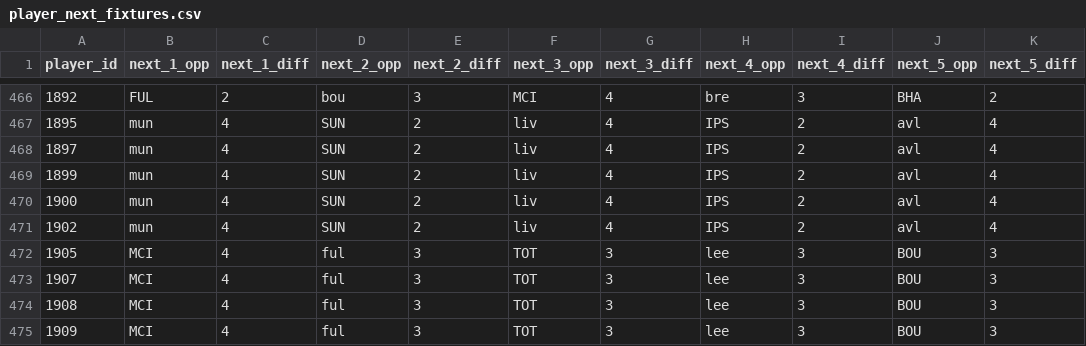
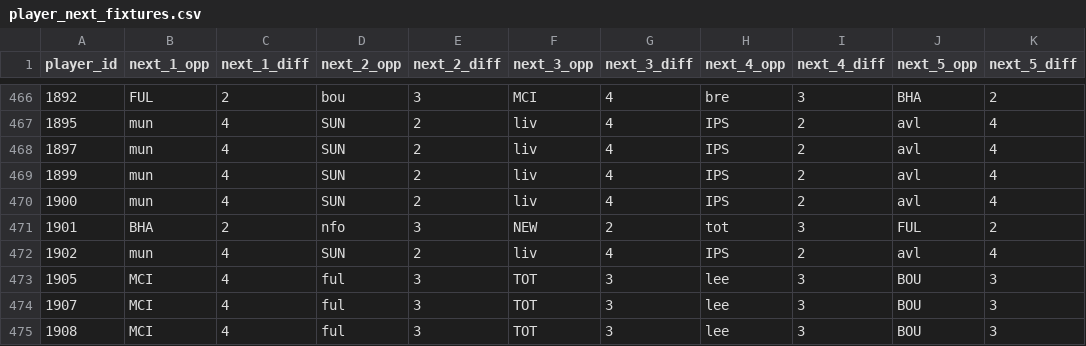
Before and after one commit to FabianMyrvang/FPL-Analytics, a CSV file: FPL_DATA/player_next_fixtures.csv, drawn as a sheet; only a part is shown, gaps mark what is left out; the shorter side is filled out with more unchanged rows.

```diff
--- a/FPL_DATA/player_next_fixtures.csv
+++ b/FPL_DATA/player_next_fixtures.csv
@@ -470,2 +470,3 @@ player_id,next_1_opp,next_1_diff,next_2_opp,next_2_diff,next_3_opp,next_3_diff,n
 1900,mun,4,SUN,2,liv,4,IPS,2,avl,4
+1901,BHA,2,nfo,3,NEW,2,tot,3,FUL,2
 1902,mun,4,SUN,2,liv,4,IPS,2,avl,4
```
Also changed, not shown: FPL_DATA/elo_fixture_fact.csv, FPL_DATA/player_dim.csv, 1 other file.
